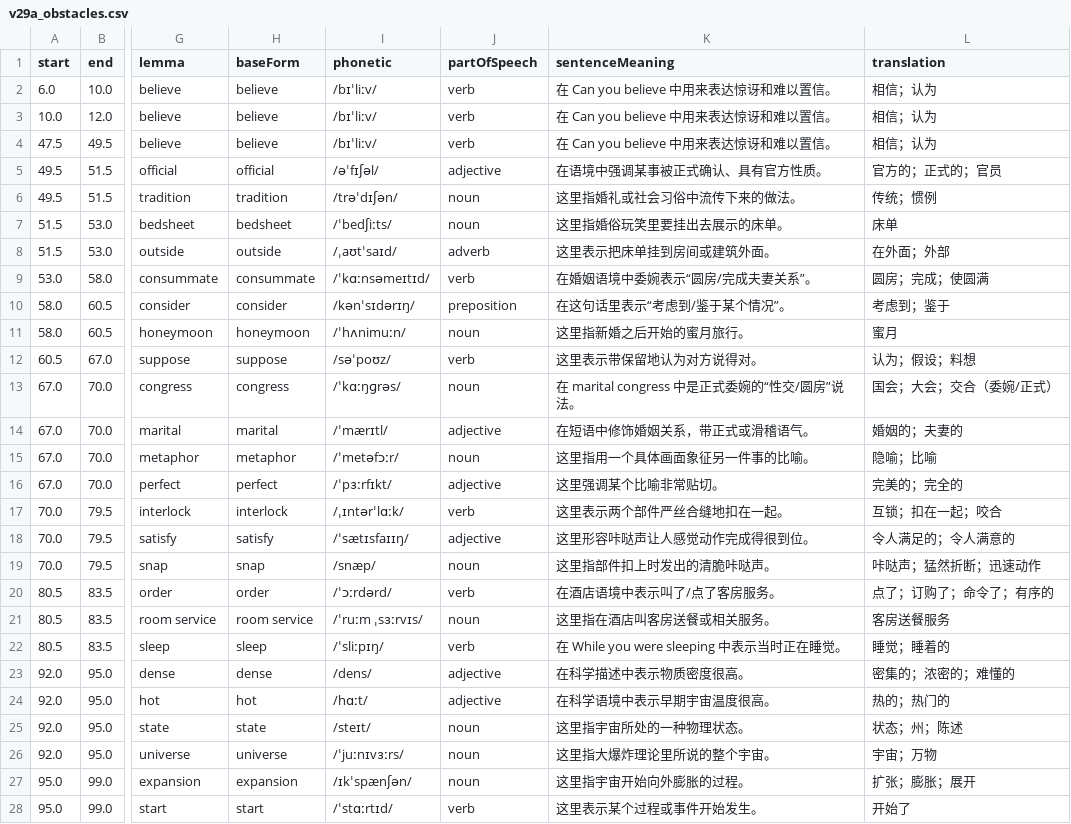
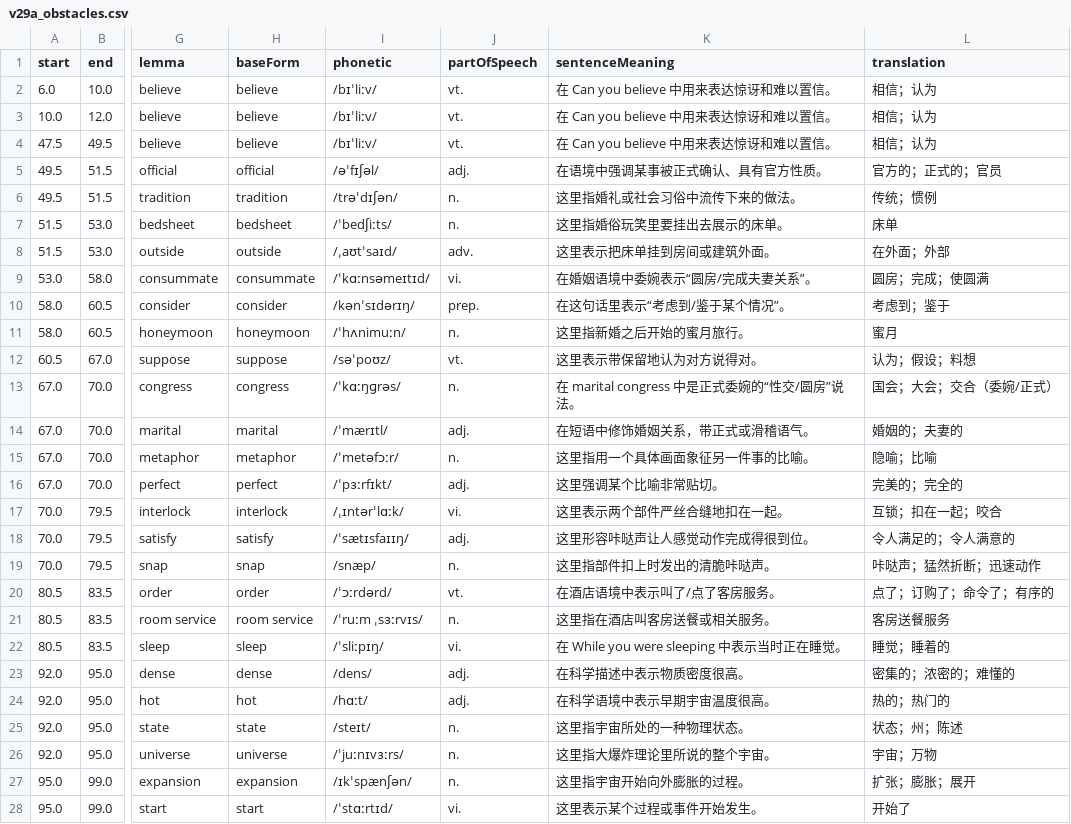
Before and after one commit to sunjade493-wq/video-english-assistant, a CSV file: output_text/v29a_obstacles.csv, drawn as a sheet; only a part is shown, gaps mark what is left out; the diff covers the shown part only; the diff names each change by its address in the sheet, - before the commit and + after, or states it on an @@ line.

Commit message:
Normalize V29A POS output

```diff
--- a/output_text/v29a_obstacles.csv
+++ b/output_text/v29a_obstacles.csv
-J2:J4 (partOfSpeech): verb
+J2:J4 (partOfSpeech): vt.
-J5 (partOfSpeech): adjective
+J5 (partOfSpeech): adj.
-J6:J7 (partOfSpeech): noun
+J6:J7 (partOfSpeech): n.
-J8 (partOfSpeech): adverb
+J8 (partOfSpeech): adv.
-J9 (partOfSpeech): verb
+J9 (partOfSpeech): vi.
-J10 (partOfSpeech): preposition
+J10 (partOfSpeech): prep.
-J11 (partOfSpeech): noun
+J11 (partOfSpeech): n.
-J12 (partOfSpeech): verb
+J12 (partOfSpeech): vt.
-J13 (partOfSpeech): noun
+J13 (partOfSpeech): n.
-J14 (partOfSpeech): adjective
+J14 (partOfSpeech): adj.
-J15 (partOfSpeech): noun
+J15 (partOfSpeech): n.
-J16 (partOfSpeech): adjective
+J16 (partOfSpeech): adj.
-J17 (partOfSpeech): verb
+J17 (partOfSpeech): vi.
-J18 (partOfSpeech): adjective
+J18 (partOfSpeech): adj.
-J19 (partOfSpeech): noun
+J19 (partOfSpeech): n.
-J20 (partOfSpeech): verb
+J20 (partOfSpeech): vt.
-J21 (partOfSpeech): noun
+J21 (partOfSpeech): n.
-J22 (partOfSpeech): verb
+J22 (partOfSpeech): vi.
-J23:J24 (partOfSpeech): adjective
+J23:J24 (partOfSpeech): adj.
-J25:J27 (partOfSpeech): noun
+J25:J27 (partOfSpeech): n.
-J28 (partOfSpeech): verb
+J28 (partOfSpeech): vi.
```
Also changed, not shown: 12 edited cells elsewhere in this file, 2 other files.
